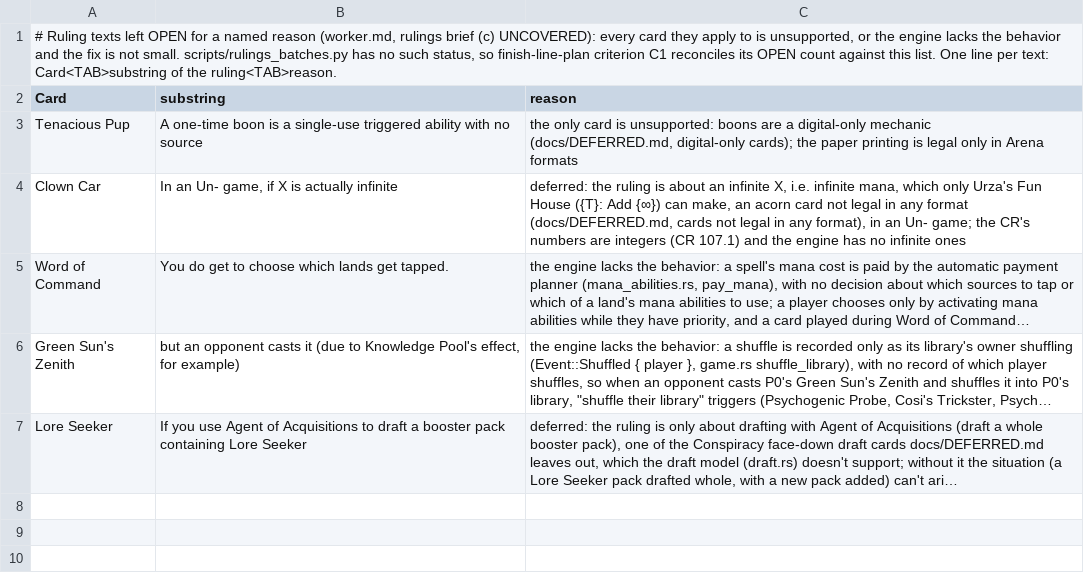
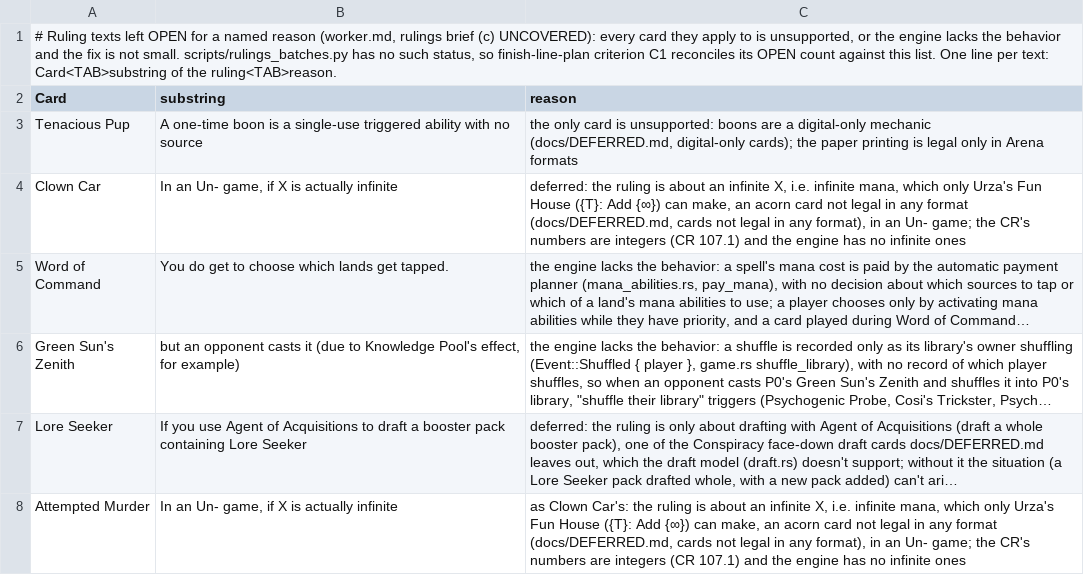
Before and after one commit to morvor/mtg-sim, a TSV file: docs/rulings-uncovered.tsv, drawn as a sheet; long unchanged cells end in …; the diff names each change by its address in the sheet, - before the commit and + after, or states it on an @@ line.

```diff
--- a/docs/rulings-uncovered.tsv
+++ b/docs/rulings-uncovered.tsv
+row 8: Attempted Murder | In an Un- game, if X is actually infinite | as Clown Car's: the ruling is about an infinite X, i.e. infinite mana, which only Urza's Fun House ({T}: Add {∞}) can make, an acorn card not legal in any format (docs/DEFERRED.md, cards not legal in any format), in an Un- game; the CR's numbers are integers (CR 107.1) and the engine has no infinite ones
```
Also changed, not shown: 7 other files.
